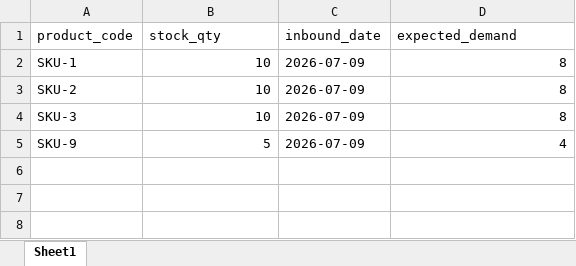
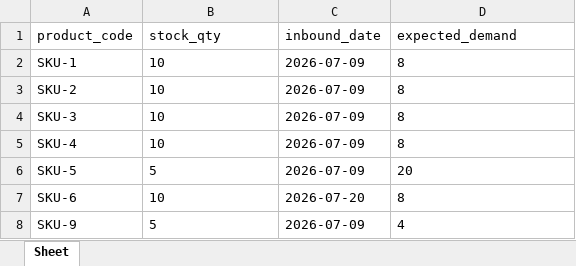
Before and after one commit to cidtw/md-preflight, an Excel workbook: data/samples/dirty/inventory.xlsx, sheet Sheet, drawn as a sheet; values as stored, in another font and other column widths than the file's, no borders; addresses are those after the commit; the diff names each change by its address in the sheet, - before the commit and + after, or states it on an @@ line.

```diff
--- a/data/samples/dirty/inventory.xlsx (sheet Sheet)
+++ b/data/samples/dirty/inventory.xlsx (sheet Sheet)
-sheet tab: Sheet1
+sheet tab: Sheet
-B2:B4 alignment: right
+B2:B4 alignment: left
-D2:D4 alignment: right
+D2:D4 alignment: left
+row 5: SKU-4 | 10 | 2026-07-09 | 8
+row 6: SKU-5 | 5 | 2026-07-09 | 20
+row 7: SKU-6 | 10 | 2026-07-20 | 8
-B8 alignment: right
+B8 alignment: left
-D8 alignment: right
+D8 alignment: left
```
Also changed, not shown: data/samples/dirty/product_master.xlsx, data/samples/dirty/promotion_plan.xlsx, 4 other files.
